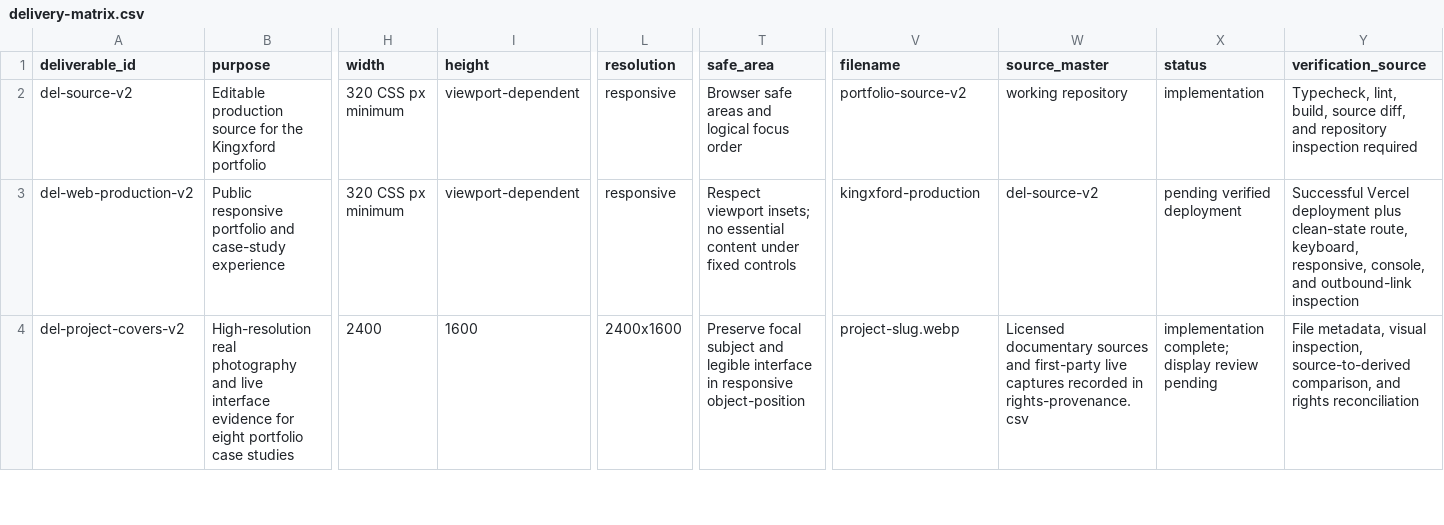
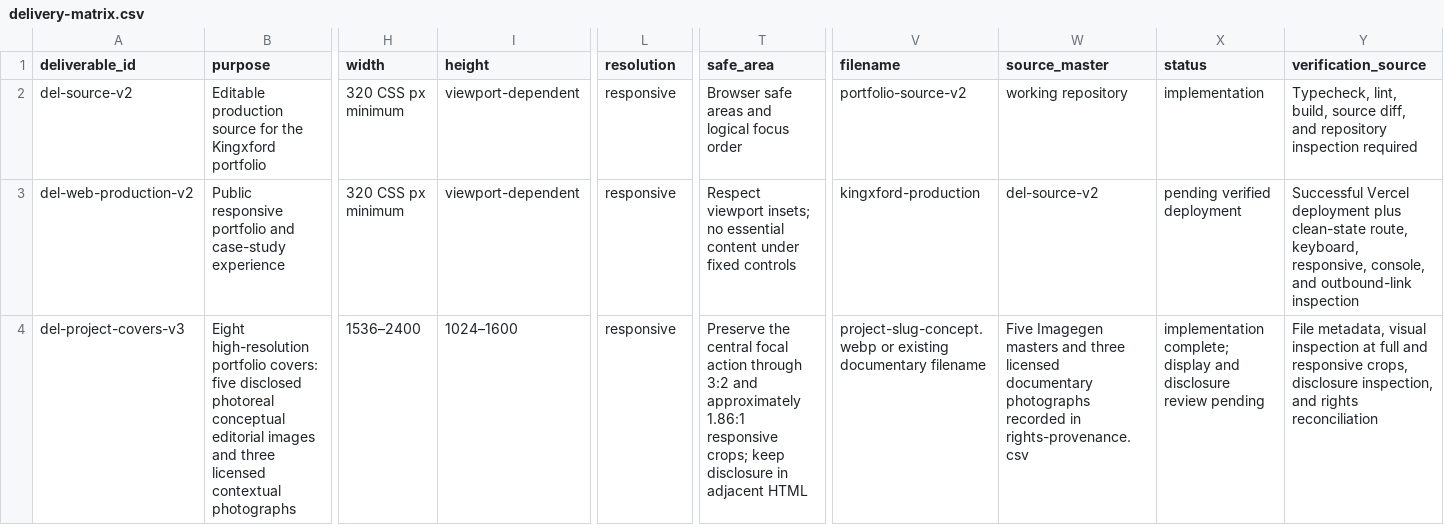
Before and after one commit to Emmanuelok/portfolio, a CSV file: creative/delivery-matrix.csv, drawn as a sheet; only a part is shown, gaps mark what is left out; the diff covers the shown part only; the diff names each change by its address in the sheet, - before the commit and + after, or states it on an @@ line.

```diff
--- a/creative/delivery-matrix.csv
+++ b/creative/delivery-matrix.csv
-A4 (deliverable_id): del-project-covers-v2
+A4 (deliverable_id): del-project-covers-v3
-B4 (purpose): High-resolution real photography and live interface evidence for eight portfolio case studies
+B4 (purpose): Eight high-resolution portfolio covers: five disclosed photoreal conceptual editorial images and three licensed contextual photographs
-H4 (width): 2400
+H4 (width): 1536–2400
-I4 (height): 1600
+I4 (height): 1024–1600
-L4 (resolution): 2400x1600
+L4 (resolution): responsive
-T4 (safe_area): Preserve focal subject and legible interface in responsive object-position
+T4 (safe_area): Preserve the central focal action through 3:2 and approximately 1.86:1 responsive crops; keep disclosure in adjacent HTML
-V4 (filename): project-slug.webp
+V4 (filename): project-slug-concept.webp or existing documentary filename
-W4 (source_master): Licensed documentary sources and first-party live captures recorded in…
+W4 (source_master): Five Imagegen masters and three licensed documentary photographs recorded in…
-X4 (status): …complete; display review pending
+X4 (status): …complete; display and disclosure review pending
-Y4 (verification_source): …metadata, visual inspection, source-to-derived comparison, and rights…
+Y4 (verification_source): …metadata, visual inspection at full and responsive crops, disclosure inspection, and rights…
```
Also changed, not shown: 2 added rows and 14 edited cells elsewhere in this file, creative/frontend-component-inventory.csv, creative/review-scorecard.csv, 35 other files.
